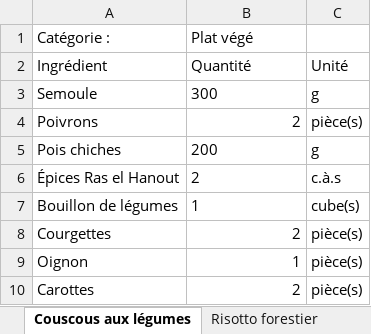
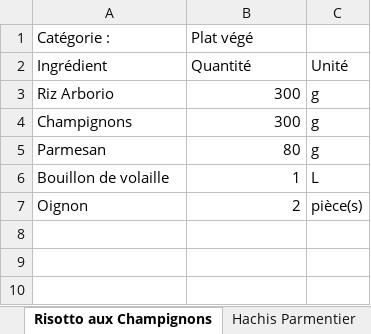
Before and after one commit to LinoVation1312/valise-aux-epices, an Excel workbook: menu_actuel.xlsx, sheet Risotto aux Champignons, drawn as a sheet; values as stored, in another font and other column widths than the file's, no borders; removed rows and columns are numbered as before the commit, all else as after; the diff names each change by its address in the sheet, - before the commit and + after, or states it on an @@ line.

```diff
--- a/menu_actuel.xlsx (sheet Risotto aux Champignons)
+++ b/menu_actuel.xlsx (sheet Risotto aux Champignons)
-sheet tab: Couscous aux légumes
+sheet tab: Risotto aux Champignons
-sheet tab: Risotto forestier
+sheet tab: Hachis Parmentier
+row 3: Riz Arborio | 300 | g
-A4 (Catégorie :): Semoule
+A4 (Catégorie :): Champignons
-B4 alignment: left
+B4 alignment: right
-row 4: Poivrons | 2 | pièce(s)
-row 5: Pois chiches | 200 | g
-row 6: Épices Ras el Hanout | 2 | c.à.s
-row 7: Bouillon de légumes | 1 | cube(s)
-row 8: Courgettes | 2 | pièce(s)
+row 5: Parmesan | 80 | g
+row 6: Bouillon de volaille | 1 | L
-B7 (Plat végé): 1
+B7 (Plat végé): 2
-row 10: Carottes | 2 | pièce(s)
```
Also changed, not shown: sheet Blanquette de Veau, sheet Pancakes épinards saumon, sheet Tortilla quiche au jambon, sheet Tajine Poulet Citron, sheet Mousse au Chocolat, sheet Quiche Lorraine, 19 more sheets, other sheet tabs.
